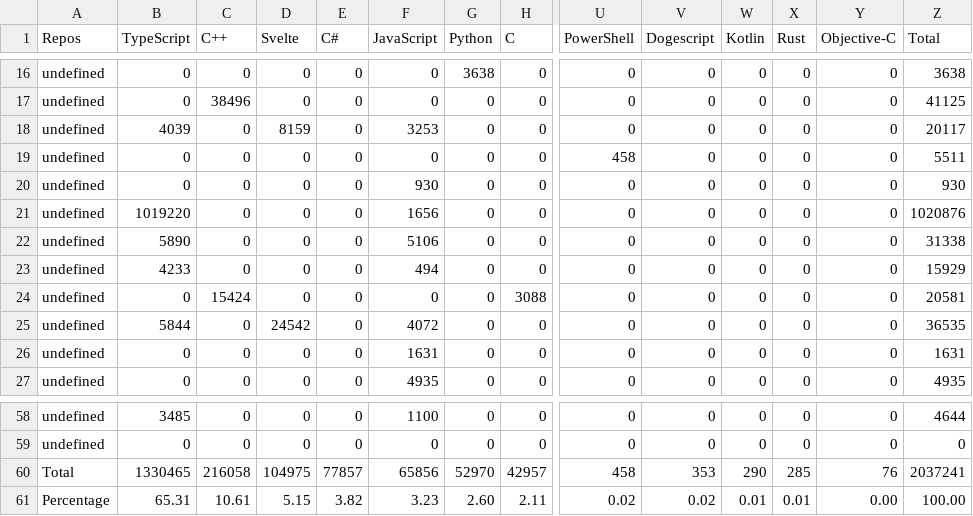
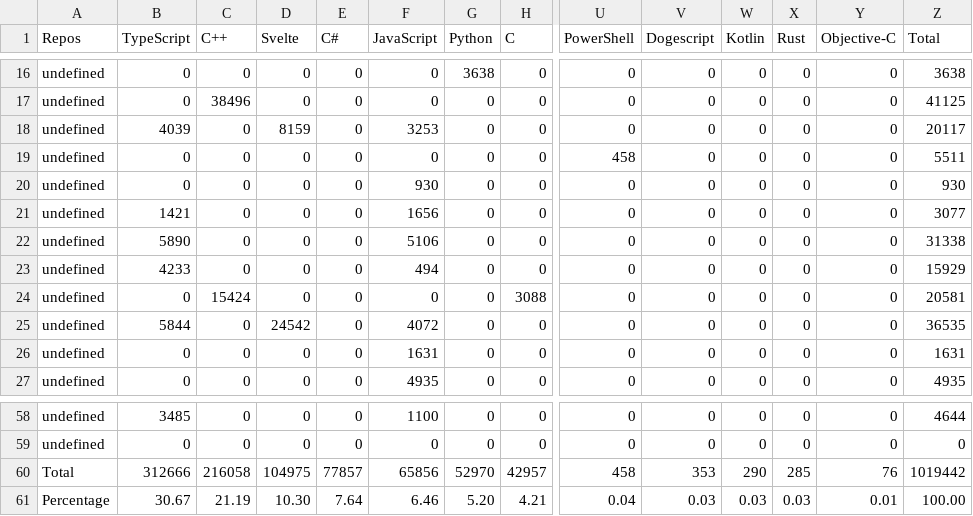
Before and after one commit to Leomotors/Auto-Language-Stats, a CSV file: data/lang.csv, drawn as a sheet; only a part is shown, gaps mark what is left out; removed rows and columns are numbered as before the commit, all else as after; rows hold the shown columns only; the diff names each change by its address in the sheet, - before the commit and + after, or states it on an @@ line.

```diff
--- a/data/lang.csv
+++ b/data/lang.csv
-B21 (TypeScript): 1019220
+B21 (TypeScript): 1421
-Z21 (Total): 1020876
+Z21 (Total): 3077
-B60 (TypeScript): 1330465
+B60 (TypeScript): 312666
-Z60 (Total): 2037241
+Z60 (Total): 1019442
-row 61: Percentage | 65.31 | 10.61 | 5.15 | 3.82 | 3.23 | 2.60 | 2.11 | 0.02 | 0.02 | 0.01 | 0.01 | 0.00 | 100.00
+row 61: Percentage | 30.67 | 21.19 | 10.30 | 7.64 | 6.46 | 5.20 | 4.21 | 0.04 | 0.03 | 0.03 | 0.03 | 0.01 | 100.00
```
Also changed, not shown: 1 other file.
